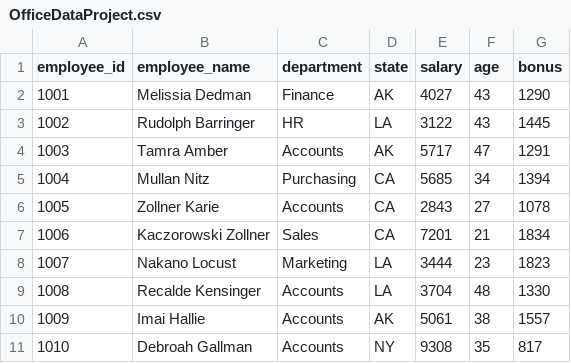
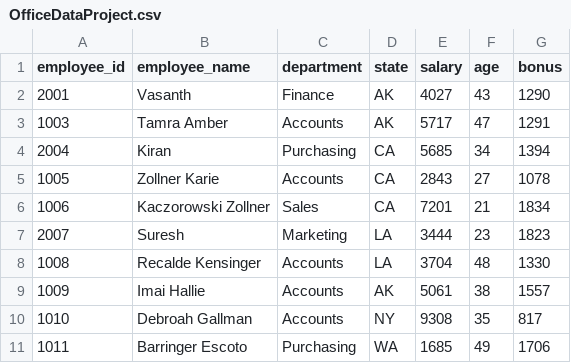
Before and after one commit to nageshwarkarpurapucde/Nageshwar_July02, a CSV file: OfficeDataProject.csv, drawn as a sheet; only a part is shown; the shorter side is filled out with more unchanged rows; removed rows and columns are numbered as before the commit, all else as after; the diff names each change by its address in the sheet, - before the commit and + after, or states it on an @@ line.

Commit message:
This is my second commit

```diff
--- a/OfficeDataProject.csv
+++ b/OfficeDataProject.csv
@@ column A (employee_id) renumbered between rows 2 and 7 @@
-B2 (employee_name): Melissia Dedman
+B2 (employee_name): Vasanth
-row 3: 1002 | Rudolph Barringer | HR | LA | 3122 | 43 | 1445
-B4 (employee_name): Mullan Nitz
+B4 (employee_name): Kiran
-B7 (employee_name): Nakano Locust
+B7 (employee_name): Suresh
```
